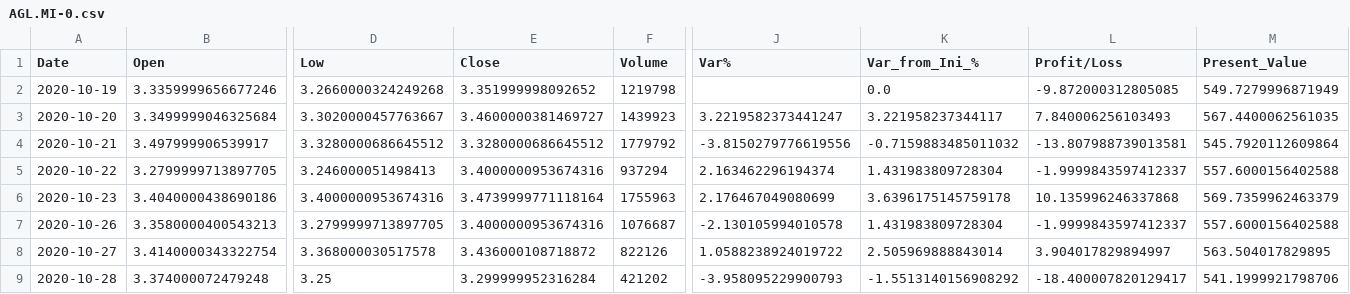
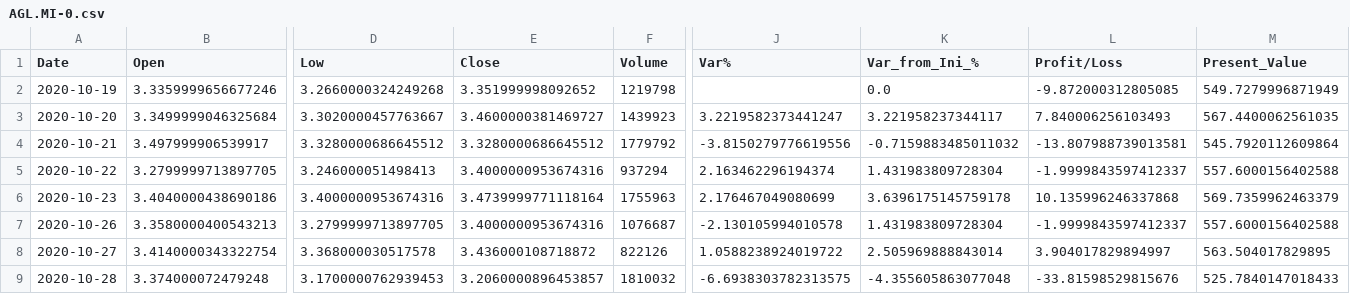
Before and after one commit to Alfre2000/PortfolioManager, a CSV file: RealData/ETFs/AGL.MI-0.csv, drawn as a sheet; only a part is shown, gaps mark what is left out; the diff names each change by its address in the sheet, - before the commit and + after, or states it on an @@ line.

```diff
--- a/RealData/ETFs/AGL.MI-0.csv
+++ b/RealData/ETFs/AGL.MI-0.csv
-D9 (Low): 3.25
+D9 (Low): 3.1700000762939453
-E9 (Close): 3.299999952316284
+E9 (Close): 3.2060000896453857
-F9 (Volume): 421202
+F9 (Volume): 1810032
-J9 (Var%): -3.958095229900793
+J9 (Var%): -6.6938303782313575
-K9 (Var_from_Ini_%): -1.5513140156908292
+K9 (Var_from_Ini_%): -4.355605863077048
-L9 (Profit/Loss): -18.400007820129417
+L9 (Profit/Loss): -33.81598529815676
-M9 (Present_Value): 541.1999921798706
+M9 (Present_Value): 525.7840147018433
```
Also changed, not shown: ETFs/AEEM.MI-0.csv, ETFs/AEEM.MI-1.csv, 22 other files.
